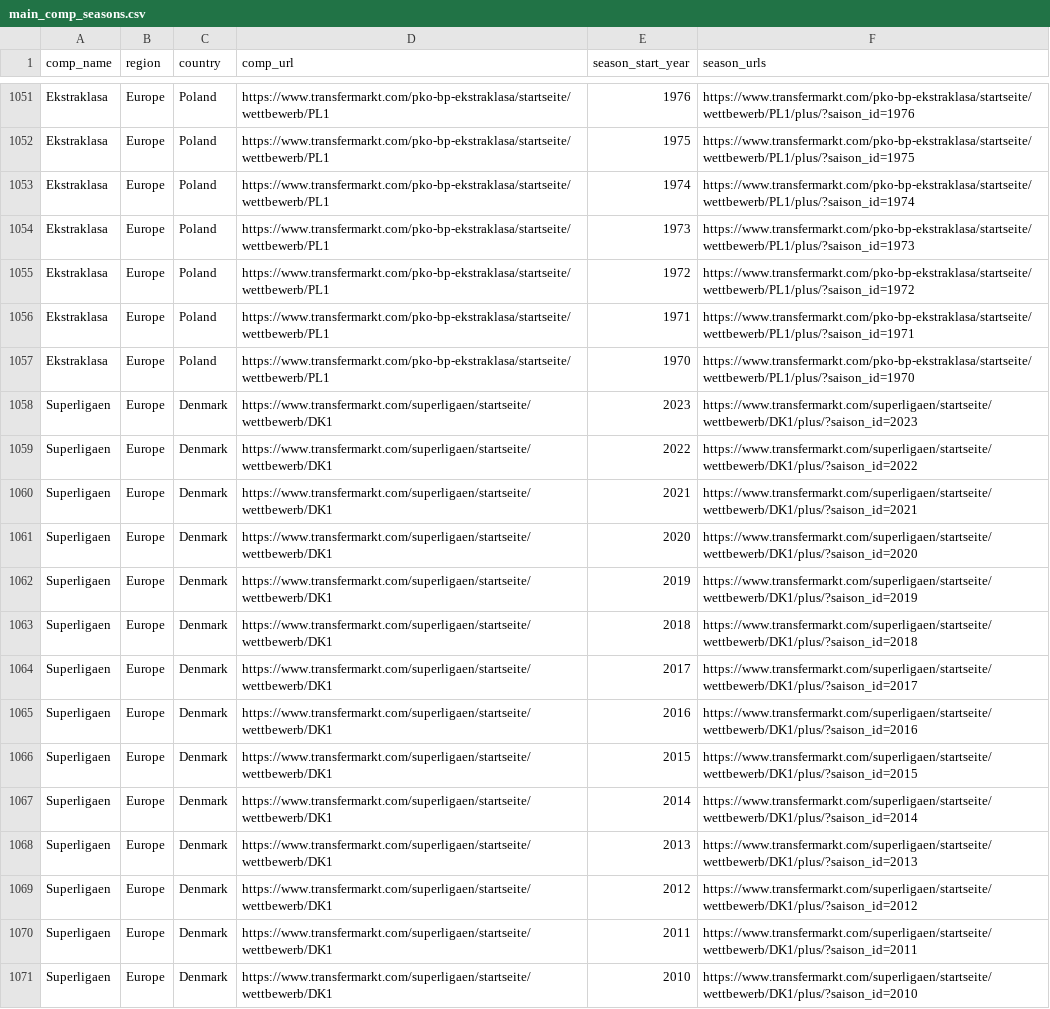
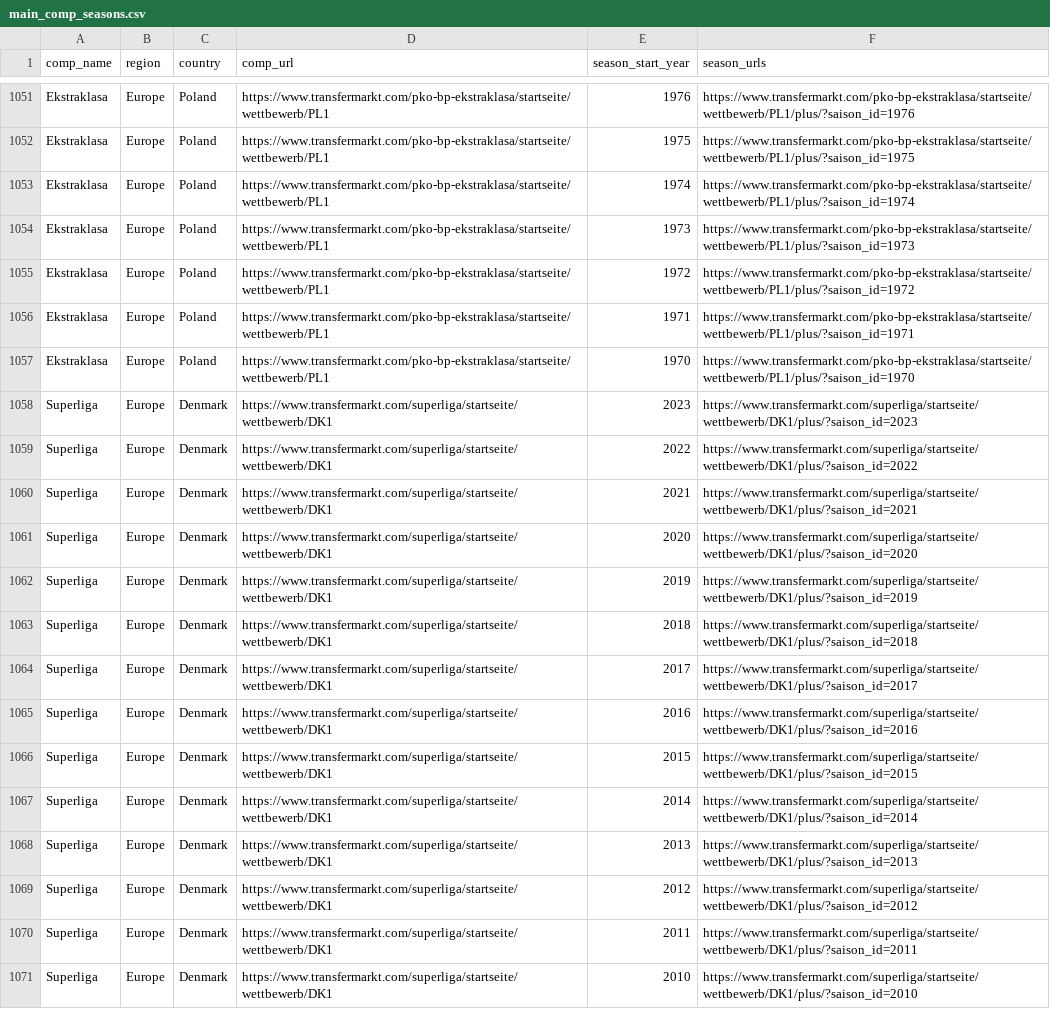
Before and after one commit to JaseZiv/worldfootballR_data, a CSV file: raw-data/transfermarkt_leagues/main_comp_seasons.csv, drawn as a sheet; only a part is shown, gaps mark what is left out; the diff covers the shown part only.

```diff
--- a/raw-data/transfermarkt_leagues/main_comp_seasons.csv
+++ b/raw-data/transfermarkt_leagues/main_comp_seasons.csv
@@ -1057,15 +1057,15 @@
 "Ekstraklasa","Europe","Poland","https://www.transfermarkt.com/pko-bp-ekstraklasa/startseite/wettbewerb/PL1","1970","https://www.transfermarkt.com/pko-bp-ekstraklasa/startseite/wettbewerb/PL1/plus/?saison_id=1970"
-"Superligaen","Europe","Denmark","https://www.transfermarkt.com/superligaen/startseite/wettbewerb/DK1","2023","https://www.transfermarkt.com/superligaen/startseite/wettbewerb/DK1/plus/?saison_id=2023"
-"Superligaen","Europe","Denmark","https://www.transfermarkt.com/superligaen/startseite/wettbewerb/DK1","2022","https://www.transfermarkt.com/superligaen/startseite/wettbewerb/DK1/plus/?saison_id=2022"
-"Superligaen","Europe","Denmark","https://www.transfermarkt.com/superligaen/startseite/wettbewerb/DK1","2021","https://www.transfermarkt.com/superligaen/startseite/wettbewerb/DK1/plus/?saison_id=2021"
-"Superligaen","Europe","Denmark","https://www.transfermarkt.com/superligaen/startseite/wettbewerb/DK1","2020","https://www.transfermarkt.com/superligaen/startseite/wettbewerb/DK1/plus/?saison_id=2020"
-"Superligaen","Europe","Denmark","https://www.transfermarkt.com/superligaen/startseite/wettbewerb/DK1","2019","https://www.transfermarkt.com/superligaen/startseite/wettbewerb/DK1/plus/?saison_id=2019"
-"Superligaen","Europe","Denmark","https://www.transfermarkt.com/superligaen/startseite/wettbewerb/DK1","2018","https://www.transfermarkt.com/superligaen/startseite/wettbewerb/DK1/plus/?saison_id=2018"
-"Superligaen","Europe","Denmark","https://www.transfermarkt.com/superligaen/startseite/wettbewerb/DK1","2017","https://www.transfermarkt.com/superligaen/startseite/wettbewerb/DK1/plus/?saison_id=2017"
-"Superligaen","Europe","Denmark","https://www.transfermarkt.com/superligaen/startseite/wettbewerb/DK1","2016","https://www.transfermarkt.com/superligaen/startseite/wettbewerb/DK1/plus/?saison_id=2016"
-"Superligaen","Europe","Denmark","https://www.transfermarkt.com/superligaen/startseite/wettbewerb/DK1","2015","https://www.transfermarkt.com/superligaen/startseite/wettbewerb/DK1/plus/?saison_id=2015"
-"Superligaen","Europe","Denmark","https://www.transfermarkt.com/superligaen/startseite/wettbewerb/DK1","2014","https://www.transfermarkt.com/superligaen/startseite/wettbewerb/DK1/plus/?saison_id=2014"
-"Superligaen","Europe","Denmark","https://www.transfermarkt.com/superligaen/startseite/wettbewerb/DK1","2013","https://www.transfermarkt.com/superligaen/startseite/wettbewerb/DK1/plus/?saison_id=2013"
-"Superligaen","Europe","Denmark","https://www.transfermarkt.com/superligaen/startseite/wettbewerb/DK1","2012","https://www.transfermarkt.com/superligaen/startseite/wettbewerb/DK1/plus/?saison_id=2012"
-"Superligaen","Europe","Denmark","https://www.transfermarkt.com/superligaen/startseite/wettbewerb/DK1","2011","https://www.transfermarkt.com/superligaen/startseite/wettbewerb/DK1/plus/?saison_id=2011"
-"Superligaen","Europe","Denmark","https://www.transfermarkt.com/superligaen/startseite/wettbewerb/DK1","2010","https://www.transfermarkt.com/superligaen/startseite/wettbewerb/DK1/plus/?saison_id=2010"
+"Superliga","Europe","Denmark","https://www.transfermarkt.com/superliga/startseite/wettbewerb/DK1","2023","https://www.transfermarkt.com/superliga/startseite/wettbewerb/DK1/plus/?saison_id=2023"
+"Superliga","Europe","Denmark","https://www.transfermarkt.com/superliga/startseite/wettbewerb/DK1","2022","https://www.transfermarkt.com/superliga/startseite/wettbewerb/DK1/plus/?saison_id=2022"
+"Superliga","Europe","Denmark","https://www.transfermarkt.com/superliga/startseite/wettbewerb/DK1","2021","https://www.transfermarkt.com/superliga/startseite/wettbewerb/DK1/plus/?saison_id=2021"
+"Superliga","Europe","Denmark","https://www.transfermarkt.com/superliga/startseite/wettbewerb/DK1","2020","https://www.transfermarkt.com/superliga/startseite/wettbewerb/DK1/plus/?saison_id=2020"
+"Superliga","Europe","Denmark","https://www.transfermarkt.com/superliga/startseite/wettbewerb/DK1","2019","https://www.transfermarkt.com/superliga/startseite/wettbewerb/DK1/plus/?saison_id=2019"
+"Superliga","Europe","Denmark","https://www.transfermarkt.com/superliga/startseite/wettbewerb/DK1","2018","https://www.transfermarkt.com/superliga/startseite/wettbewerb/DK1/plus/?saison_id=2018"
+"Superliga","Europe","Denmark","https://www.transfermarkt.com/superliga/startseite/wettbewerb/DK1","2017","https://www.transfermarkt.com/superliga/startseite/wettbewerb/DK1/plus/?saison_id=2017"
+"Superliga","Europe","Denmark","https://www.transfermarkt.com/superliga/startseite/wettbewerb/DK1","2016","https://www.transfermarkt.com/superliga/startseite/wettbewerb/DK1/plus/?saison_id=2016"
+"Superliga","Europe","Denmark","https://www.transfermarkt.com/superliga/startseite/wettbewerb/DK1","2015","https://www.transfermarkt.com/superliga/startseite/wettbewerb/DK1/plus/?saison_id=2015"
+"Superliga","Europe","Denmark","https://www.transfermarkt.com/superliga/startseite/wettbewerb/DK1","2014","https://www.transfermarkt.com/superliga/startseite/wettbewerb/DK1/plus/?saison_id=2014"
+"Superliga","Europe","Denmark","https://www.transfermarkt.com/superliga/startseite/wettbewerb/DK1","2013","https://www.transfermarkt.com/superliga/startseite/wettbewerb/DK1/plus/?saison_id=2013"
+"Superliga","Europe","Denmark","https://www.transfermarkt.com/superliga/startseite/wettbewerb/DK1","2012","https://www.transfermarkt.com/superliga/startseite/wettbewerb/DK1/plus/?saison_id=2012"
+"Superliga","Europe","Denmark","https://www.transfermarkt.com/superliga/startseite/wettbewerb/DK1","2011","https://www.transfermarkt.com/superliga/startseite/wettbewerb/DK1/plus/?saison_id=2011"
+"Superliga","Europe","Denmark","https://www.transfermarkt.com/superliga/startseite/wettbewerb/DK1","2010","https://www.transfermarkt.com/superliga/startseite/wettbewerb/DK1/plus/?saison_id=2010"
```
Also changed, not shown: 60 edited cells elsewhere in this file, raw-data/all_leages_and_cups/all_competitions.csv.
